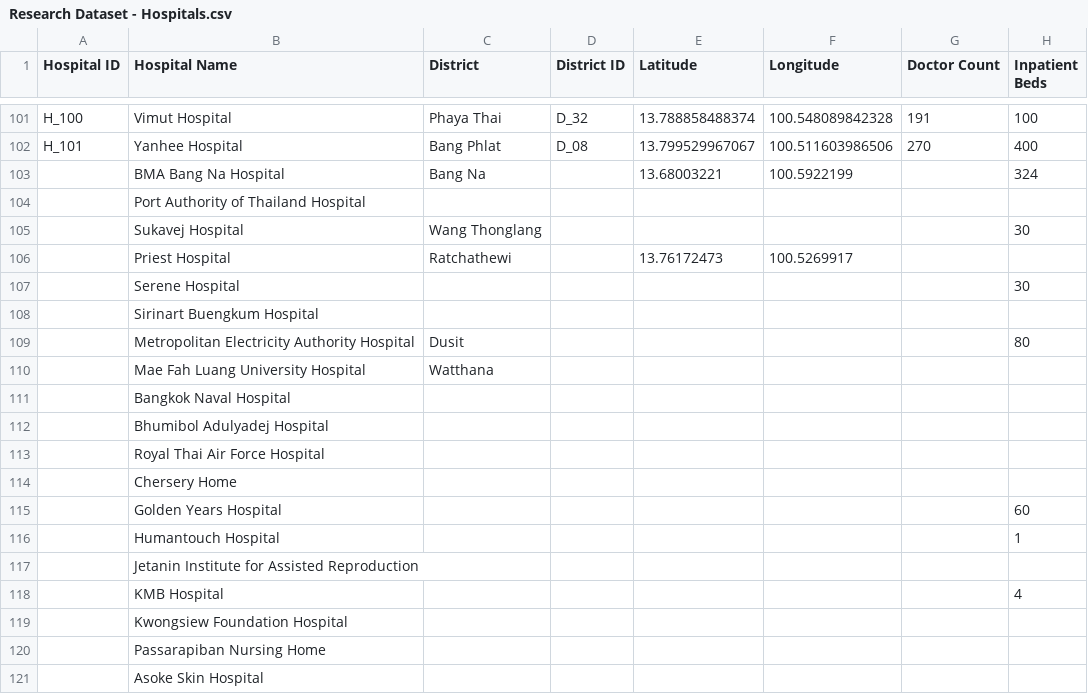
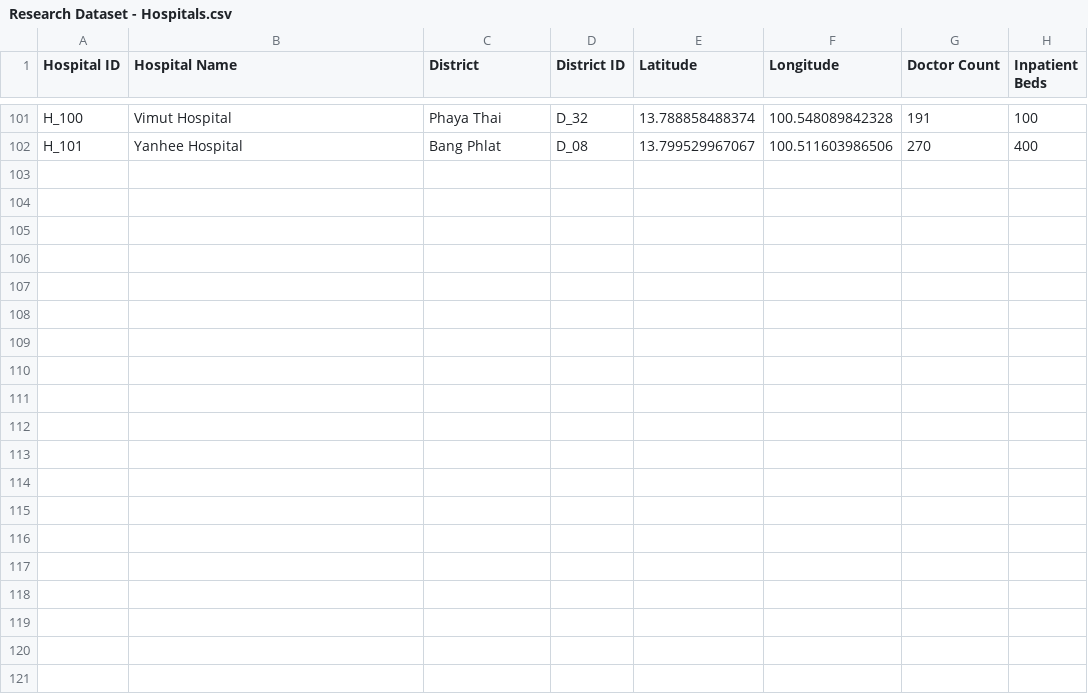
Before and after one commit to ottokanta/-A-Linear-Programming-Approach-to-Optimize-Bangkok-s-Hospital-Resources-for-Equity, a CSV file: Research Dataset - Hospitals.csv, drawn as a sheet; only a part is shown, gaps mark what is left out; the diff covers the shown part only.

Commit message:
Update Research Dataset - Hospitals.csv

```diff
--- a/Research Dataset - Hospitals.csv
+++ b/Research Dataset - Hospitals.csv
@@ -102,20 +102 @@ H_100,Vimut Hospital,Phaya Thai,D_32,13.788858488374,100.548089842328,191,100
 H_101,Yanhee Hospital,Bang Phlat,D_08,13.799529967067,100.511603986506,270,400
-,BMA Bang Na Hospital,Bang Na,,13.68003221,100.5922199,,324
-,Port Authority of Thailand Hospital,,,,,,
-,Sukavej Hospital,Wang Thonglang,,,,,30
-,Priest Hospital,Ratchathewi,,13.76172473,100.5269917,,
-,Serene Hospital,,,,,,30
-,Sirinart Buengkum Hospital,,,,,,
-,Metropolitan Electricity Authority Hospital,Dusit,,,,,80
-,Mae Fah Luang University Hospital,Watthana,,,,,
-,Bangkok Naval Hospital,,,,,,
-,Bhumibol Adulyadej Hospital,,,,,,
-,Royal Thai Air Force Hospital,,,,,,
-,Chersery Home,,,,,,
-,Golden Years Hospital,,,,,,60
-,Humantouch Hospital,,,,,,1
-,Jetanin Institute for Assisted Reproduction,,,,,,
-,KMB Hospital,,,,,,4
-,Kwongsiew Foundation Hospital,,,,,,
-,Passarapiban Nursing Home,,,,,,
-,Asoke Skin Hospital,,,,,,
```
Also changed, not shown: 40 removed rows elsewhere in this file.
